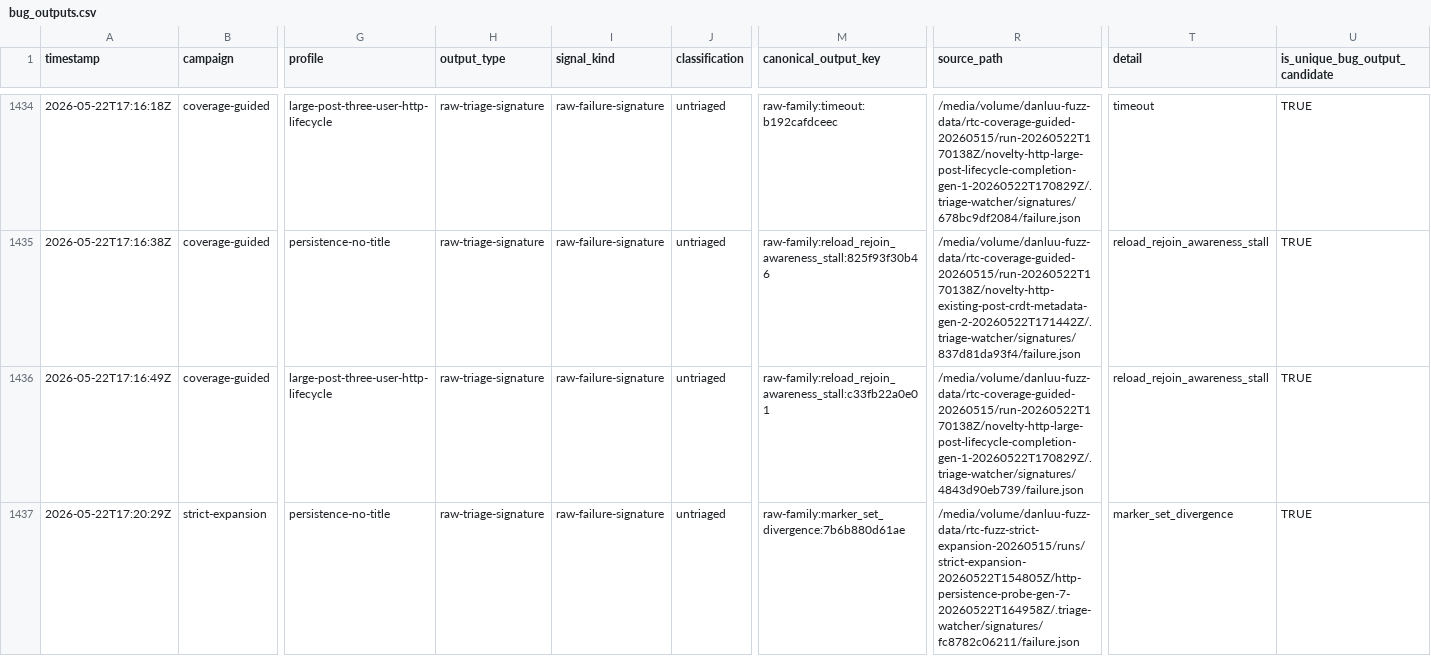
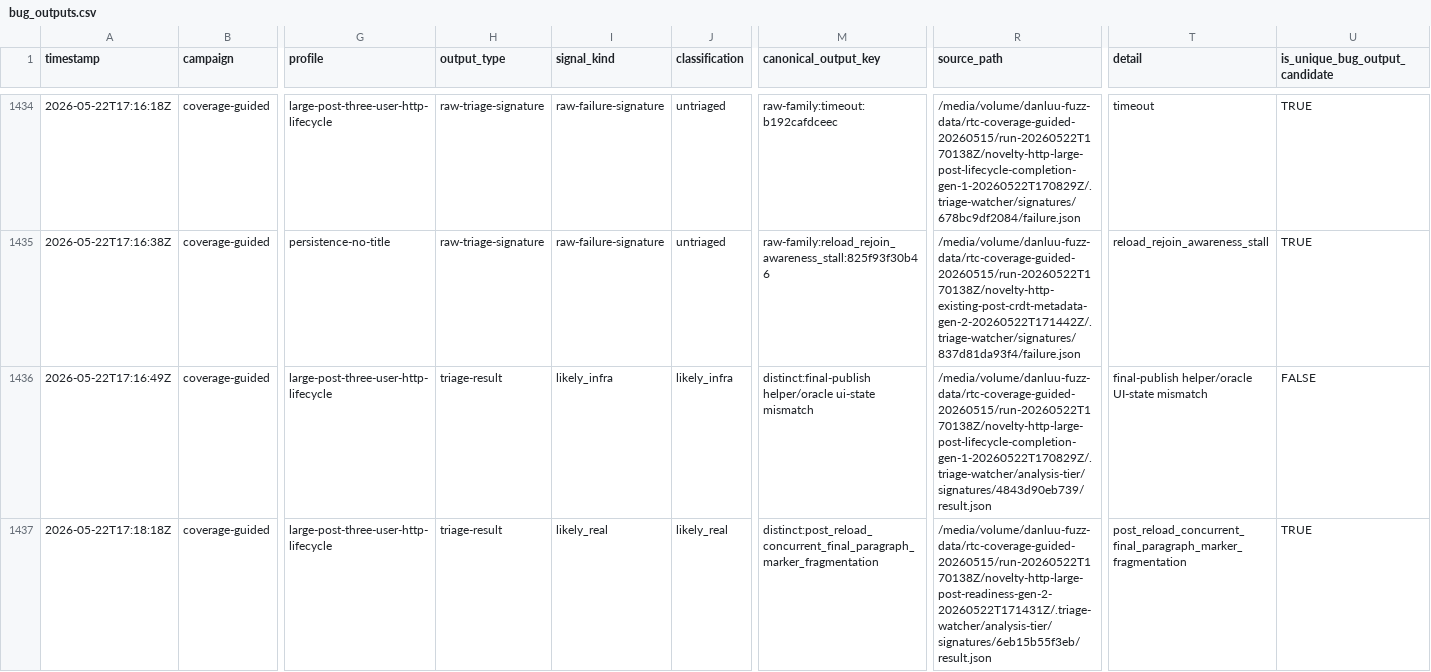
Before and after one commit to danluu/gutenberg, a CSV file: docs/explanations/architecture/rtc-jetstream2-fuzz-trends-20260515/data/bug_outputs.csv, drawn as a sheet; only a part is shown, gaps mark what is left out; the shorter side is filled out with more unchanged rows; rows hold the shown columns only; the diff covers the shown part only; the diff names each change by its address in the sheet, - before the commit and + after, or states it on an @@ line.

```diff
--- a/docs/explanations/architecture/rtc-jetstream2-fuzz-trends-20260515/data/bug_outputs.csv
+++ b/docs/explanations/architecture/rtc-jetstream2-fuzz-trends-20260515/data/bug_outputs.csv
-H1436 (output_type): raw-triage-signature
+H1436 (output_type): triage-result
-I1436 (signal_kind): raw-failure-signature
+I1436 (signal_kind): likely_infra
-J1436 (classification): untriaged
+J1436 (classification): likely_infra
-M1436 (canonical_output_key): raw-family:reload_rejoin_awareness_stall:c33fb22a0e01
+M1436 (canonical_output_key): distinct:final-publish helper/oracle ui-state mismatch
-R1436 (source_path): /media/volume/danluu-fuzz-data/rtc-coverage-guided-20260515/run-20260522T170138Z/novelty-http-large-post-lifecycle-completion-gen-1-20260522T170829Z/.triage-watcher/signatures/4843d90eb739/failure.json
+R1436 (source_path): /media/volume/danluu-fuzz-data/rtc-coverage-guided-20260515/run-20260522T170138Z/novelty-http-large-post-lifecycle-completion-gen-1-20260522T170829Z/.triage-watcher/analysis-tier/signatures/4843d90eb739/result.json
-T1436 (detail): reload_rejoin_awareness_stall
+T1436 (detail): final-publish helper/oracle UI-state mismatch
-U1436 (is_unique_bug_output_candidate): TRUE
+U1436 (is_unique_bug_output_candidate): FALSE
+row 1437: 2026-05-22T17:18:18Z | coverage-guided | large-post-three-user-http-lifecycle | triage-result | likely_real | likely_real | distinct:post_reload_concurrent_final_paragraph_marker_fragmentation | /media/volume/danluu-fuzz-data/rtc-coverage-guided-20260515/run-20260522T170138Z/novelty-http-large-post-readiness-gen-2-20260522T171431Z/.triage-watcher/analysis-tier/signatures/6eb15b55f3eb/result.json | post_reload_concurrent_final_paragraph_marker_fragmentation | TRUE
```
Also changed, not shown: 2 added rows elsewhere in this file, docs/explanations/architecture/rtc-jetstream2-fuzz-trends-20260515/data/bug_findings.csv, docs/explanations/architecture/rtc-jetstream2-fuzz-trends-20260515/data/current_run_accounting.csv, 57 other files.
